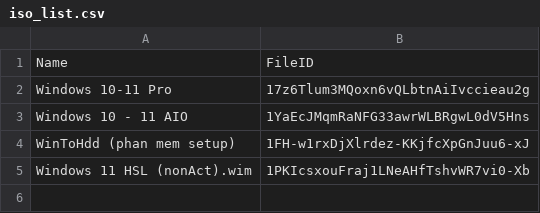
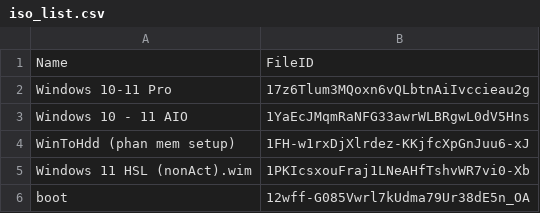
Before and after one commit to tuantran19912512/Windows-tool-box, a CSV file: iso_list.csv, drawn as a sheet.

Commit message:
Admin Update Cloud List

```diff
--- a/iso_list.csv
+++ b/iso_list.csv
@@ -5 +5,2 @@ WinToHdd (phan mem setup),1FH-w1rxDjXlrdez-KKjfcXpGnJuu6-xJ
 Windows 11 HSL (nonAct).wim,1PKIcsxouFraj1LNeAHfTshvWR7vi0-Xb
+boot,12wff-G085Vwrl7kUdma79Ur38dE5n_OA
```
